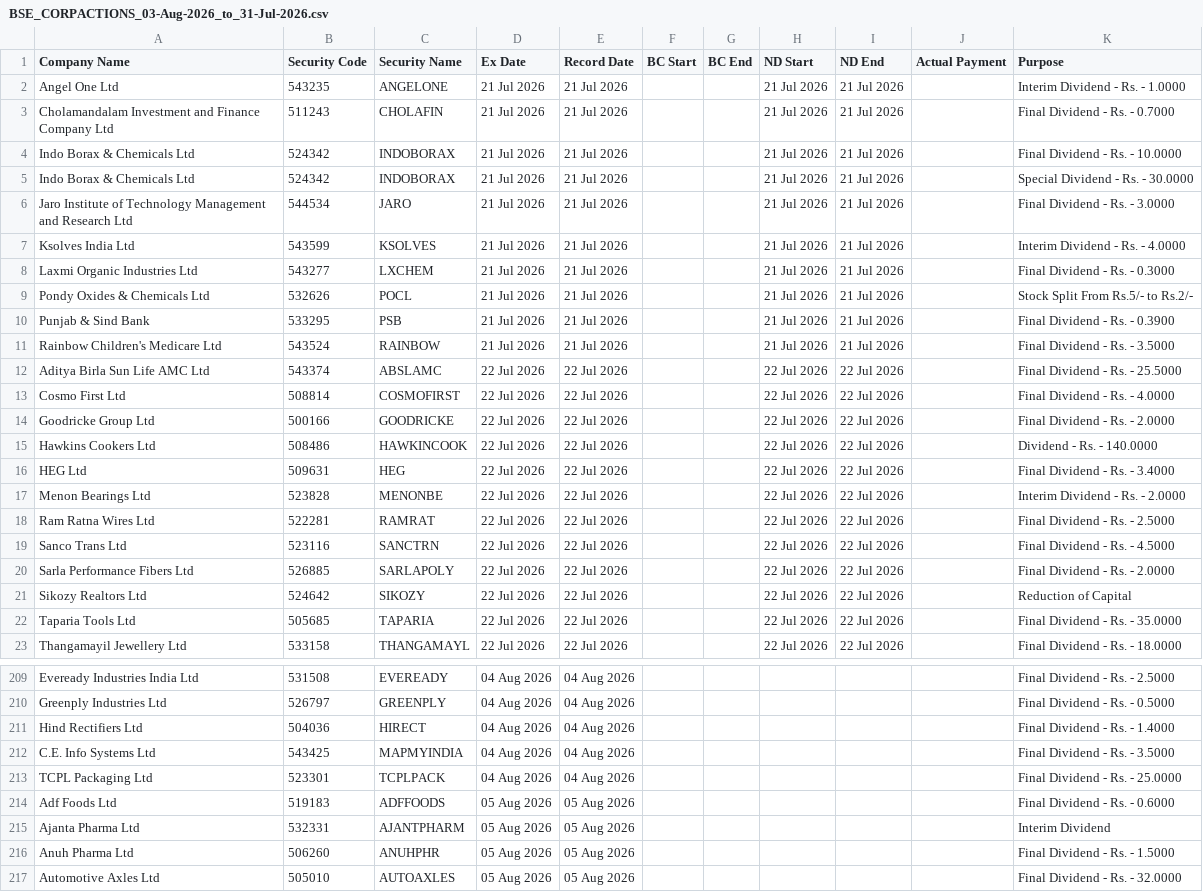
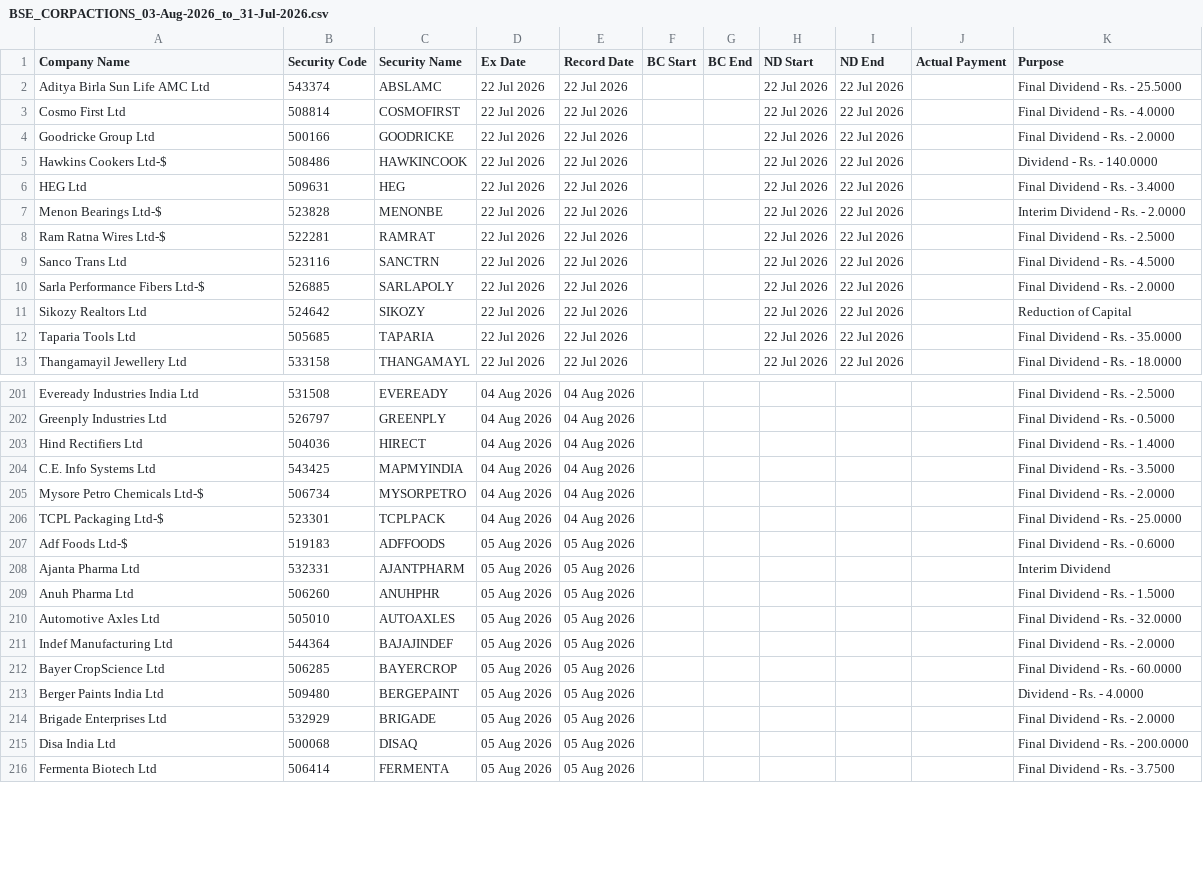
Before and after one commit to dharmil07/market-catalyst, a CSV file: data/raw/corporate_actions/bse/BSE_CORPACTIONS_03-Aug-2026_to_31-Jul-2026.csv, drawn as a sheet; only a part is shown, gaps mark what is left out; the shorter side is filled out with more unchanged rows; the diff covers the shown part only.

```diff
--- a/data/raw/corporate_actions/bse/BSE_CORPACTIONS_03-Aug-2026_to_31-Jul-2026.csv
+++ b/data/raw/corporate_actions/bse/BSE_CORPACTIONS_03-Aug-2026_to_31-Jul-2026.csv
@@ -1,12 +1,2 @@
 Company Name,Security Code,Security Name,Ex Date,Record Date,BC Start,BC End,ND Start,ND End,Actual Payment,Purpose
-Angel One Ltd,543235,ANGELONE,21 Jul 2026,21 Jul 2026,,,21 Jul 2026,21 Jul 2026,,Interim Dividend - Rs. - 1.0000
-Cholamandalam Investment and Finance Company Ltd,511243,CHOLAFIN,21 Jul 2026,21 Jul 2026,,,21 Jul 2026,21 Jul 2026,,Final Dividend - Rs. - 0.7000
-Indo Borax & Chemicals Ltd,524342,INDOBORAX,21 Jul 2026,21 Jul 2026,,,21 Jul 2026,21 Jul 2026,,Final Dividend - Rs. - 10.0000
-Indo Borax & Chemicals Ltd,524342,INDOBORAX,21 Jul 2026,21 Jul 2026,,,21 Jul 2026,21 Jul 2026,,Special Dividend - Rs. - 30.0000
-Jaro Institute of Technology Management and Research Ltd,544534,JARO,21 Jul 2026,21 Jul 2026,,,21 Jul 2026,21 Jul 2026,,Final Dividend - Rs. - 3.0000
-Ksolves India Ltd,543599,KSOLVES,21 Jul 2026,21 Jul 2026,,,21 Jul 2026,21 Jul 2026,,Interim Dividend - Rs. - 4.0000
-Laxmi Organic Industries Ltd,543277,LXCHEM,21 Jul 2026,21 Jul 2026,,,21 Jul 2026,21 Jul 2026,,Final Dividend - Rs. - 0.3000
-Pondy Oxides & Chemicals Ltd,532626,POCL,21 Jul 2026,21 Jul 2026,,,21 Jul 2026,21 Jul 2026,,Stock  Split From Rs.5/- to Rs.2/-
-Punjab & Sind Bank,533295,PSB,21 Jul 2026,21 Jul 2026,,,21 Jul 2026,21 Jul 2026,,Final Dividend - Rs. - 0.3900
-Rainbow Children's Medicare Ltd,543524,RAINBOW,21 Jul 2026,21 Jul 2026,,,21 Jul 2026,21 Jul 2026,,Final Dividend - Rs. - 3.5000
 Aditya Birla Sun Life AMC Ltd,543374,ABSLAMC,22 Jul 2026,22 Jul 2026,,,22 Jul 2026,22 Jul 2026,,Final Dividend - Rs. - 25.5000
@@ -14,8 +4,8 @@ Cosmo First Ltd,508814,COSMOFIRST,22 Jul 2026,22 Jul 2026,,,22 Jul 2026,22 Jul 2
 Goodricke Group Ltd,500166,GOODRICKE,22 Jul 2026,22 Jul 2026,,,22 Jul 2026,22 Jul 2026,,Final Dividend - Rs. - 2.0000
-Hawkins Cookers Ltd,508486,HAWKINCOOK,22 Jul 2026,22 Jul 2026,,,22 Jul 2026,22 Jul 2026,,Dividend - Rs. - 140.0000
+Hawkins Cookers Ltd-$,508486,HAWKINCOOK,22 Jul 2026,22 Jul 2026,,,22 Jul 2026,22 Jul 2026,,Dividend - Rs. - 140.0000
 HEG Ltd,509631,HEG,22 Jul 2026,22 Jul 2026,,,22 Jul 2026,22 Jul 2026,,Final Dividend - Rs. - 3.4000
-Menon Bearings Ltd,523828,MENONBE,22 Jul 2026,22 Jul 2026,,,22 Jul 2026,22 Jul 2026,,Interim Dividend - Rs. - 2.0000
-Ram Ratna Wires Ltd,522281,RAMRAT,22 Jul 2026,22 Jul 2026,,,22 Jul 2026,22 Jul 2026,,Final Dividend - Rs. - 2.5000
+Menon Bearings Ltd-$,523828,MENONBE,22 Jul 2026,22 Jul 2026,,,22 Jul 2026,22 Jul 2026,,Interim Dividend - Rs. - 2.0000
+Ram Ratna Wires Ltd-$,522281,RAMRAT,22 Jul 2026,22 Jul 2026,,,22 Jul 2026,22 Jul 2026,,Final Dividend - Rs. - 2.5000
 Sanco Trans Ltd,523116,SANCTRN,22 Jul 2026,22 Jul 2026,,,22 Jul 2026,22 Jul 2026,,Final Dividend - Rs. - 4.5000
-Sarla Performance Fibers Ltd,526885,SARLAPOLY,22 Jul 2026,22 Jul 2026,,,22 Jul 2026,22 Jul 2026,,Final Dividend - Rs. - 2.0000
+Sarla Performance Fibers Ltd-$,526885,SARLAPOLY,22 Jul 2026,22 Jul 2026,,,22 Jul 2026,22 Jul 2026,,Final Dividend - Rs. - 2.0000
 Sikozy Realtors Ltd,524642,SIKOZY,22 Jul 2026,22 Jul 2026,,,22 Jul 2026,22 Jul 2026,,Reduction of Capital
@@ -212,4 +204,5 @@ Hind Rectifiers Ltd,504036,HIRECT,04 Aug 2026,04 Aug 2026,,,,,,Final Dividend -
 C.E. Info Systems Ltd,543425,MAPMYINDIA,04 Aug 2026,04 Aug 2026,,,,,,Final Dividend - Rs. - 3.5000
-TCPL Packaging Ltd,523301,TCPLPACK,04 Aug 2026,04 Aug 2026,,,,,,Final Dividend - Rs. - 25.0000
-Adf Foods Ltd,519183,ADFFOODS,05 Aug 2026,05 Aug 2026,,,,,,Final Dividend - Rs. - 0.6000
+Mysore Petro Chemicals Ltd-$,506734,MYSORPETRO,04 Aug 2026,04 Aug 2026,,,,,,Final Dividend - Rs. - 2.0000
+TCPL Packaging Ltd-$,523301,TCPLPACK,04 Aug 2026,04 Aug 2026,,,,,,Final Dividend - Rs. - 25.0000
+Adf Foods Ltd-$,519183,ADFFOODS,05 Aug 2026,05 Aug 2026,,,,,,Final Dividend - Rs. - 0.6000
 Ajanta Pharma Ltd,532331,AJANTPHARM,05 Aug 2026,05 Aug 2026,,,,,,Interim Dividend
```
Also changed, not shown: 4 added rows, 1 moved row and 41 edited cells elsewhere in this file, data/raw/insider/bse/BSE_INSIDER_2026-04-07_to_2026-07-21.csv, 5 other files.
